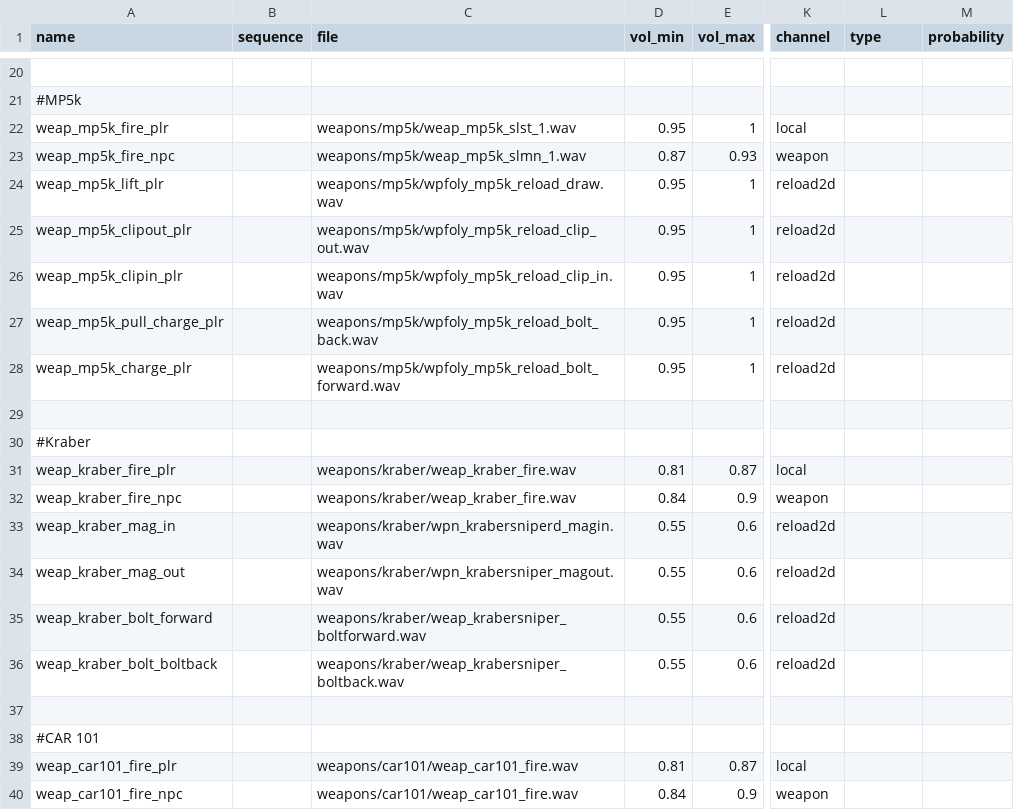
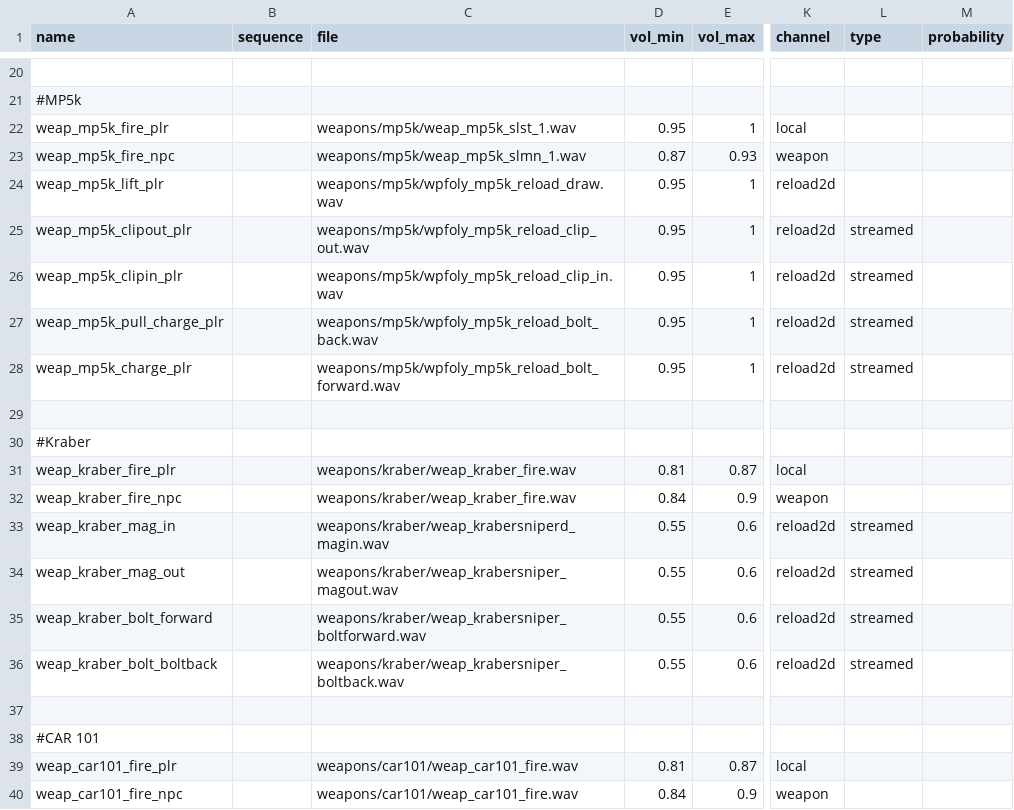
Before and after one commit to doctorluk/rotu-revolution, a CSV file: soundaliases/weapons.csv, drawn as a sheet; only a part is shown, gaps mark what is left out; the diff covers the shown part only; the diff names each change by its address in the sheet, - before the commit and + after, or states it on an @@ line.

Commit message:
Added the missing assets for the .44 Magnum
Added the localized string for the .44 Magnum
Added Ghosts reload sounds for the .44 Magnum
Added Battlefiled 3 fire sounds for the .44 Magnum
Streamed all reload sounds to keep the mod.ff size down

```diff
--- a/soundaliases/weapons.csv
+++ b/soundaliases/weapons.csv
-L25:L28 (type): (empty)
+L25:L28 (type): streamed
-C33 (file): weapons/kraber/wpn_krabersniperd_magin.wav
+C33 (file): weapons/kraber/weap_krabersniperd_magin.wav
-L33:L36 (type): (empty)
+L33:L36 (type): streamed
-C34 (file): weapons/kraber/wpn_krabersniper_magout.wav
+C34 (file): weapons/kraber/weap_krabersniper_magout.wav
```
Also changed, not shown: 9 added rows and 76 edited cells elsewhere in this file, mod.csv, 37 other files.
